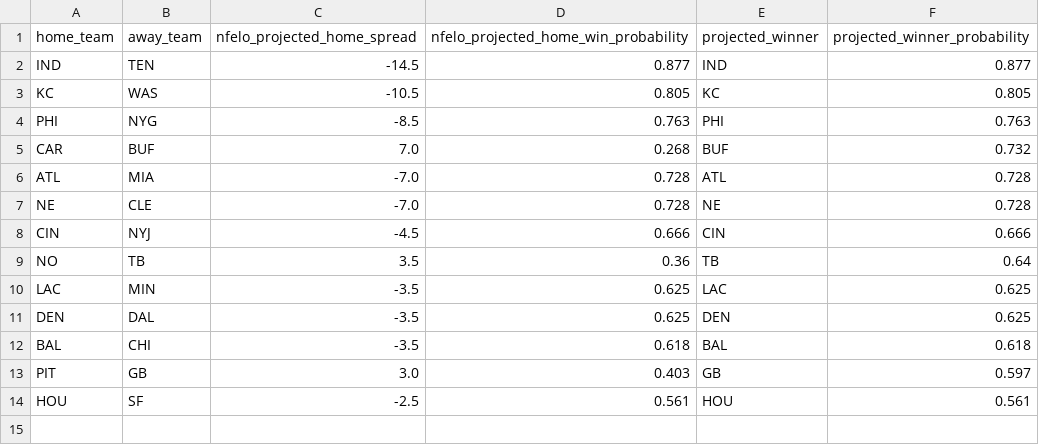
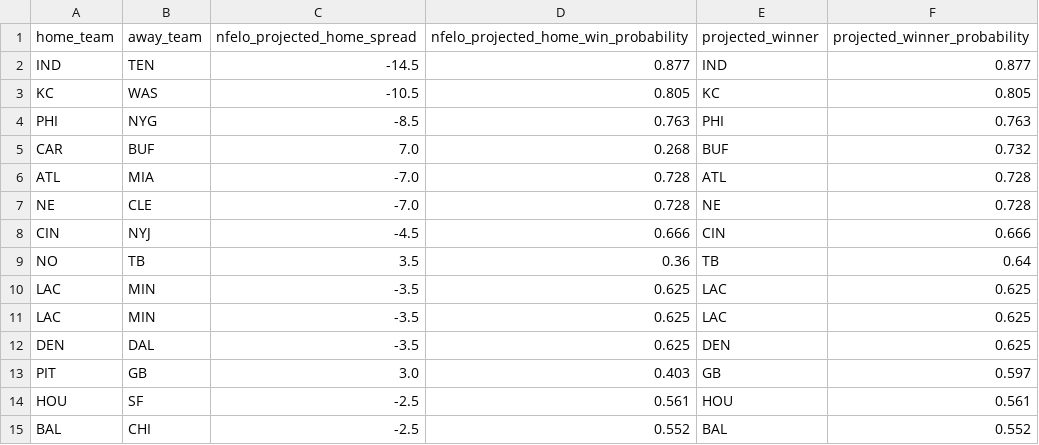
Before and after one commit to greerreNFL/nfelo, a CSV file: output_data/prediction_tracker.csv, drawn as a sheet.

```diff
--- a/output_data/prediction_tracker.csv
+++ b/output_data/prediction_tracker.csv
@@ -10,5 +10,6 @@ NO,TB,3.5,0.36,TB,0.64
 LAC,MIN,-3.5,0.625,LAC,0.625
+LAC,MIN,-3.5,0.625,LAC,0.625
 DEN,DAL,-3.5,0.625,DEN,0.625
-BAL,CHI,-3.5,0.618,BAL,0.618
 PIT,GB,3.0,0.403,GB,0.597
 HOU,SF,-2.5,0.561,HOU,0.561
+BAL,CHI,-2.5,0.552,BAL,0.552
```
Also changed, not shown: output_data/elo_snapshot.csv, output_data/historic_projected_spreads.csv, 1 other file.
